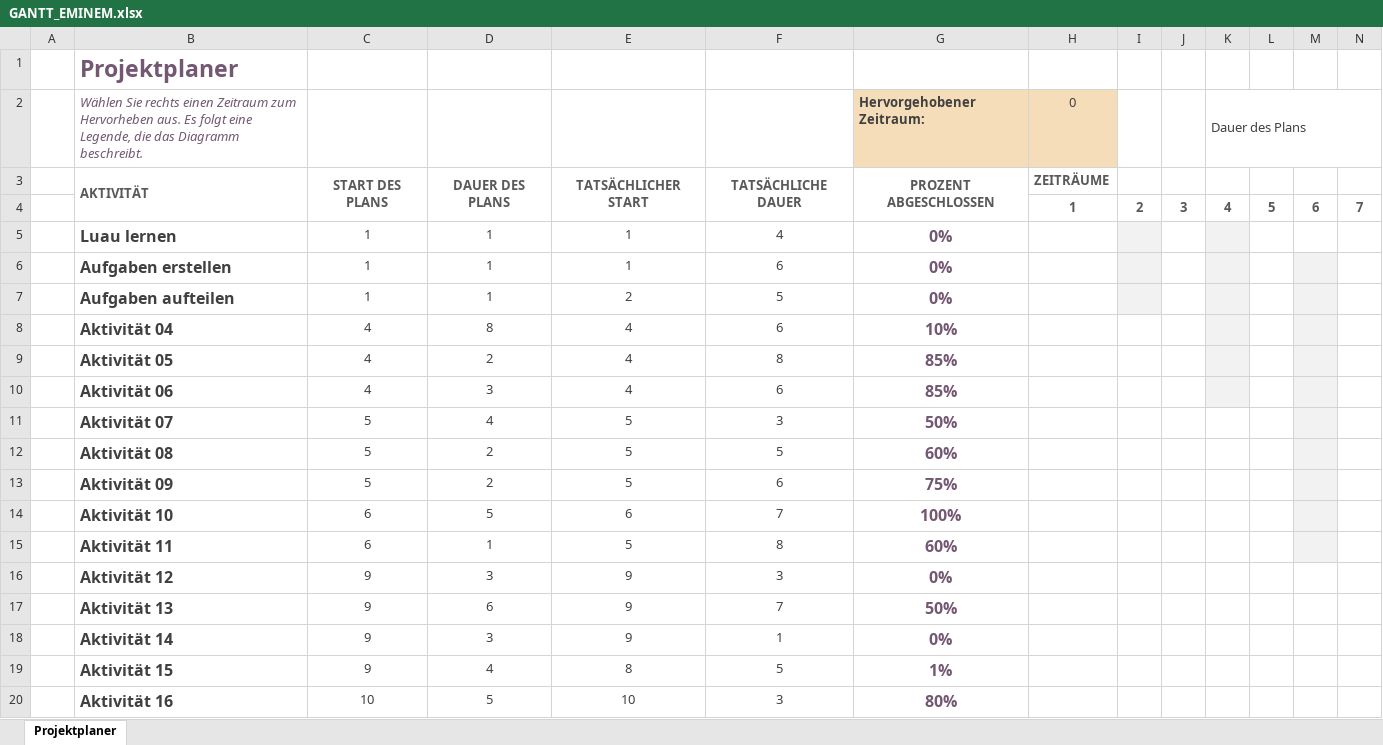
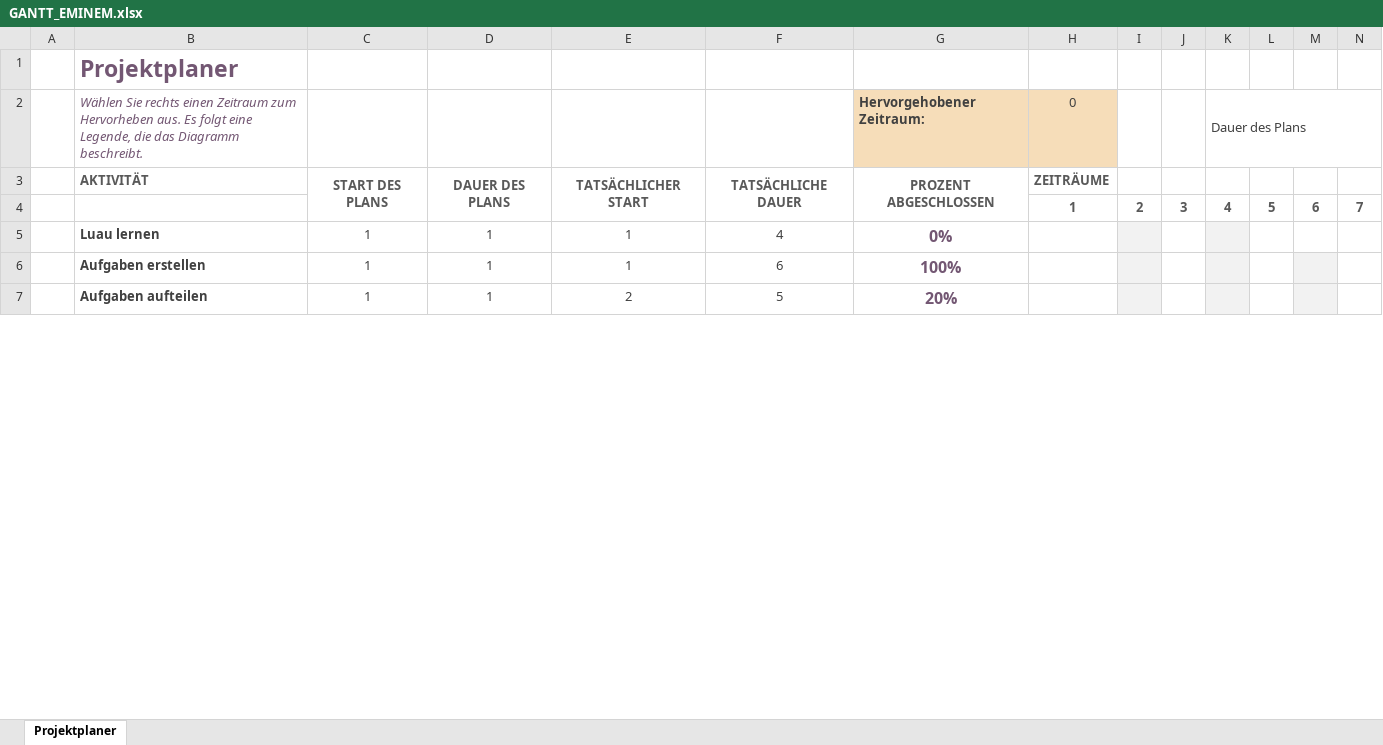
Before and after one commit to erdbeerschoggi/Lernperiode-12, an Excel workbook: GANTT_EMINEM.xlsx, sheet Projektplaner, drawn as a sheet; only a part is shown; values as stored, in another font and other column widths than the file's, no borders; conditional formats not drawn; removed rows and columns are numbered as before the commit, all else as after; rows hold the shown columns only; the diff covers the shown part only; the diff names each change by its address in the sheet, - before the commit and + after, or states it on an @@ line.

Commit message:
Add files via upload

```diff
--- a/GANTT_EMINEM.xlsx (sheet Projektplaner)
+++ b/GANTT_EMINEM.xlsx (sheet Projektplaner)
-B3:B4 merged
@@ B5:B7 text size: smaller @@
-G6 (Hervorgehobener Zeitraum:): 0%
+G6 (Hervorgehobener Zeitraum:): 100%
-G7 (Hervorgehobener Zeitraum:): 0%
+G7 (Hervorgehobener Zeitraum:): 20%
-row 8:  | Aktivität 04 | 4 | 8 | 4 | 6 | 10%
-row 9:  | Aktivität 05 | 4 | 2 | 4 | 8 | 85%
-row 10:  | Aktivität 06 | 4 | 3 | 4 | 6 | 85%
-row 11:  | Aktivität 07 | 5 | 4 | 5 | 3 | 50%
-row 12:  | Aktivität 08 | 5 | 2 | 5 | 5 | 60%
-row 13:  | Aktivität 09 | 5 | 2 | 5 | 6 | 75%
-row 14:  | Aktivität 10 | 6 | 5 | 6 | 7 | 100%
-row 15:  | Aktivität 11 | 6 | 1 | 5 | 8 | 60%
-row 16:  | Aktivität 12 | 9 | 3 | 9 | 3 | 0%
-row 17:  | Aktivität 13 | 9 | 6 | 9 | 7 | 50%
-row 18:  | Aktivität 14 | 9 | 3 | 9 | 1 | 0%
-row 19:  | Aktivität 15 | 9 | 4 | 8 | 5 | 1%
-row 20:  | Aktivität 16 | 10 | 5 | 10 | 3 | 80%
```
Also changed, not shown: 32 added rows and 10 removed rows elsewhere in this sheet.
